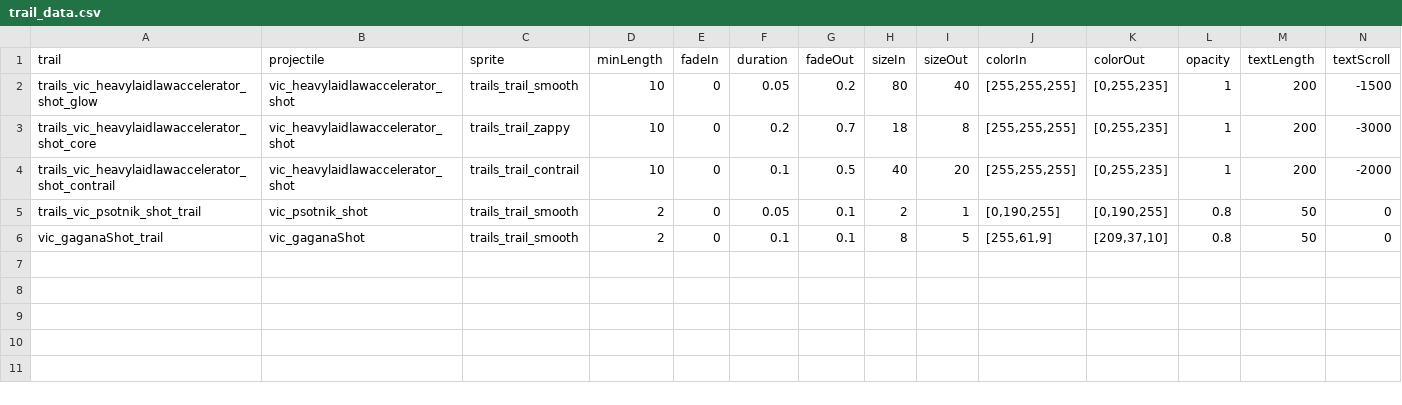
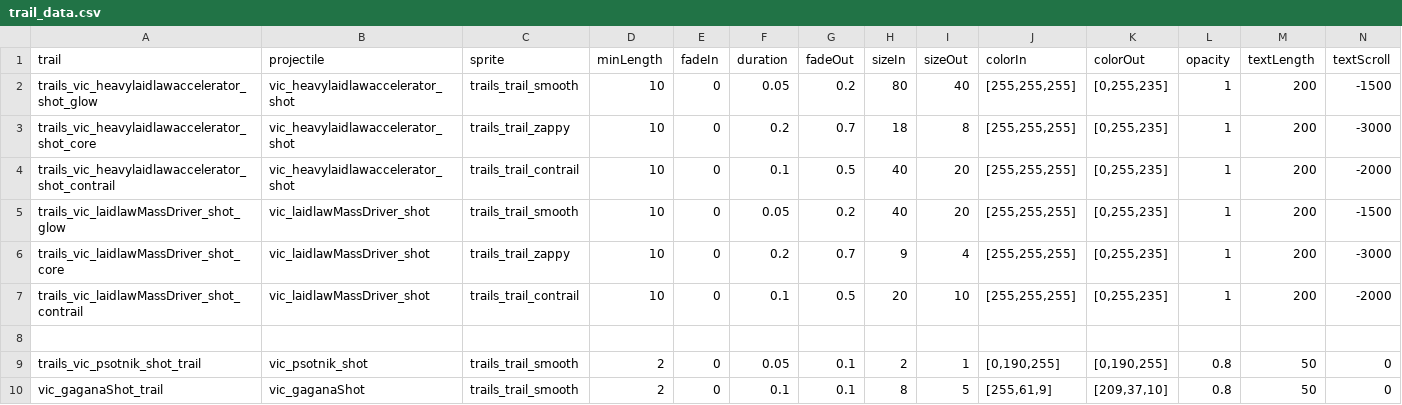
Before and after one commit to AstaratStarsector/VIC, a CSV file: VIC/data/trails/trail_data.csv, drawn as a sheet; only a part is shown; rows hold the shown columns only; the diff names each change by its address in the sheet, - before the commit and + after, or states it on an @@ line.

Commit message:
0.1.6c
Persona changer for admins and officers, Laindlaw mass driver

```diff
--- a/VIC/data/trails/trail_data.csv
+++ b/VIC/data/trails/trail_data.csv
+row 5: trails_vic_laidlawMassDriver_shot_glow | vic_laidlawMassDriver_shot | trails_trail_smooth | 10 | 0 | 0.05 | 0.2 | 40 | 20 | [255,255,255] | [0,255,235] | 1 | 200 | -1500
+row 6: trails_vic_laidlawMassDriver_shot_core | vic_laidlawMassDriver_shot | trails_trail_zappy | 10 | 0 | 0.2 | 0.7 | 9 | 4 | [255,255,255] | [0,255,235] | 1 | 200 | -3000
+row 7: trails_vic_laidlawMassDriver_shot_contrail | vic_laidlawMassDriver_shot | trails_trail_contrail | 10 | 0 | 0.1 | 0.5 | 20 | 10 | [255,255,255] | [0,255,235] | 1 | 200 | -2000
+row 8: (empty)
```
Also changed, not shown: VIC/data/campaign/rules.csv, VIC/data/weapons/weapon_data.csv, 21 other files.
